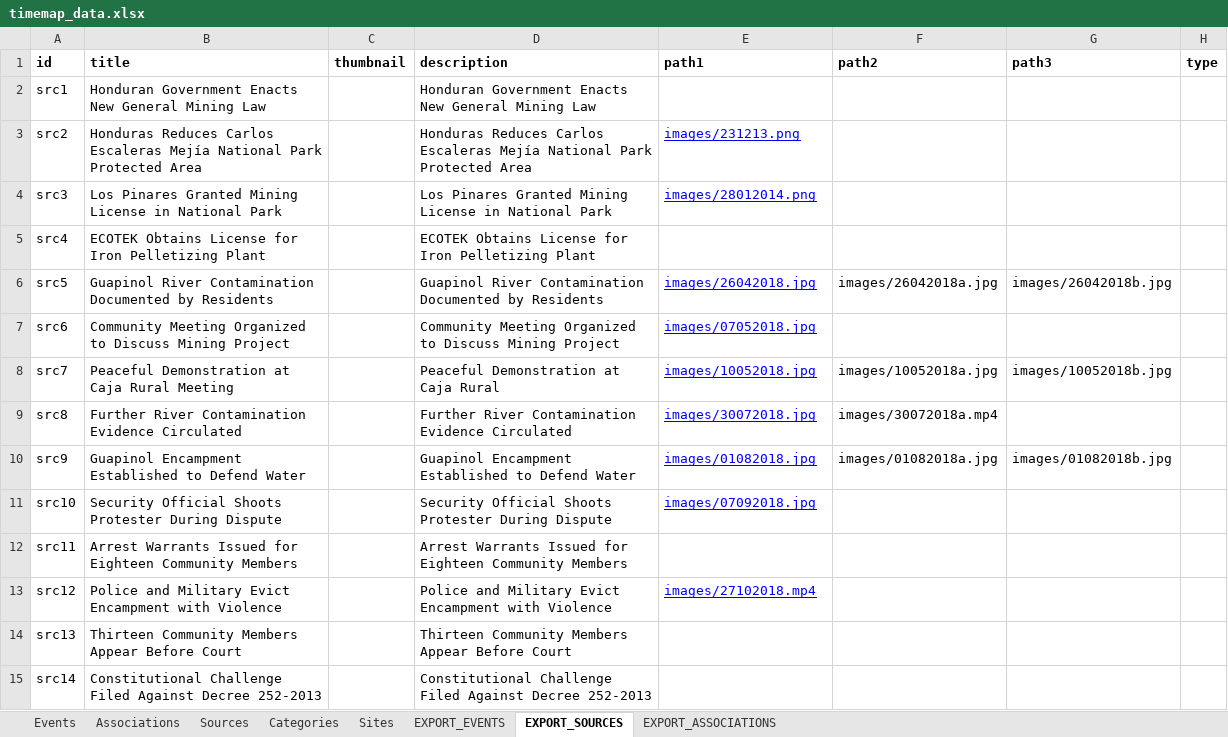
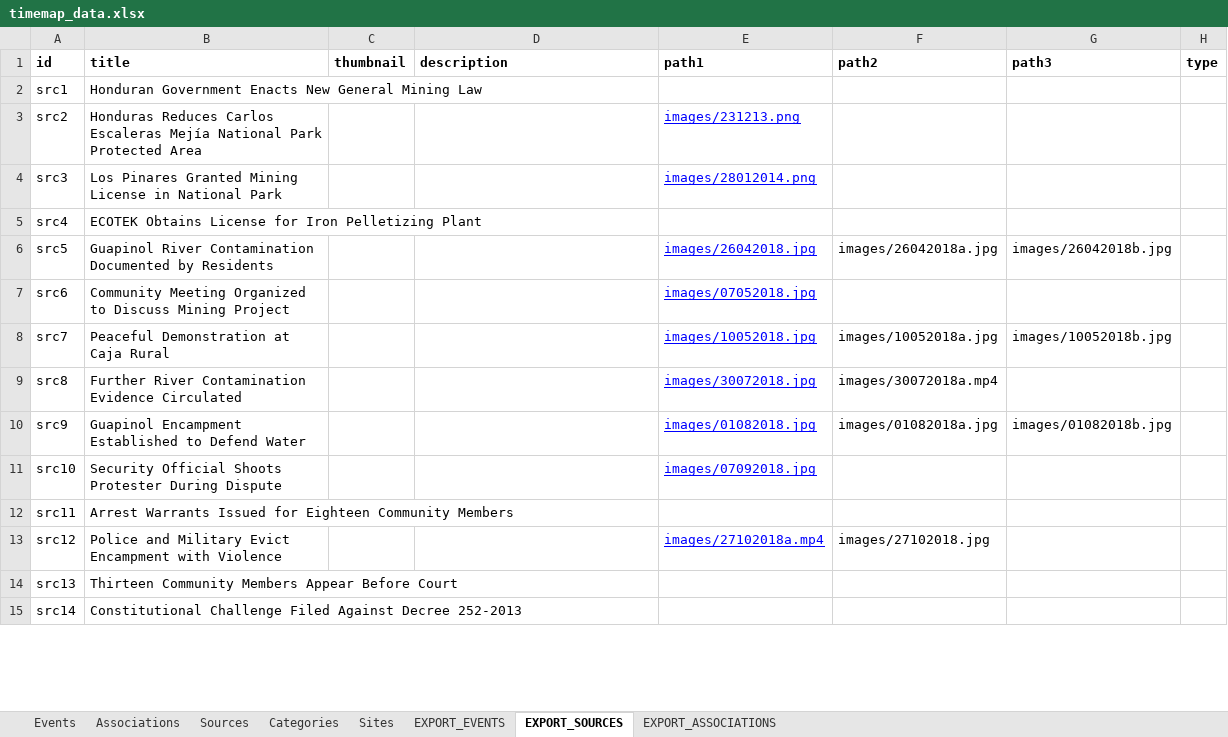
Before and after one commit to imansyed0/leon-personal-site, an Excel workbook: data/timemap_data.xlsx, sheet EXPORT_SOURCES, drawn as a sheet; only a part is shown; values as stored, in another font and other column widths than the file's, no borders; charts and pictures not drawn; the diff covers the shown part only; the diff names each change by its address in the sheet, - before the commit and + after, or states it on an @@ line.

```diff
--- a/data/timemap_data.xlsx (sheet EXPORT_SOURCES)
+++ b/data/timemap_data.xlsx (sheet EXPORT_SOURCES)
-D2 (description): Honduran Government Enacts New General Mining Law
+D2 (description): (empty)
-D3 (description): Honduras Reduces Carlos Escaleras Mejía National Park Protected Area
+D3 (description): (empty)
-D4 (description): Los Pinares Granted Mining License in National Park
+D4 (description): (empty)
-D5 (description): ECOTEK Obtains License for Iron Pelletizing Plant
+D5 (description): (empty)
-D6 (description): Guapinol River Contamination Documented by Residents
+D6 (description): (empty)
-D7 (description): Community Meeting Organized to Discuss Mining Project
+D7 (description): (empty)
-B8 (title): Peaceful Demonstration at Caja Rural Meeting
+B8 (title): Peaceful Demonstration at Caja Rural
-D8 (description): Peaceful Demonstration at Caja Rural
+D8 (description): (empty)
-D9 (description): Further River Contamination Evidence Circulated
+D9 (description): (empty)
-D10 (description): Guapinol Encampment Established to Defend Water
+D10 (description): (empty)
-D11 (description): Security Official Shoots Protester During Dispute
+D11 (description): (empty)
-D12 (description): Arrest Warrants Issued for Eighteen Community Members
+D12 (description): (empty)
-D13 (description): Police and Military Evict Encampment with Violence
+D13 (description): (empty)
-E13 (path1): images/27102018.mp4
+E13 (path1): images/27102018a.mp4
-F13 (path2): (empty)
+F13 (path2): images/27102018.jpg
-D14 (description): Thirteen Community Members Appear Before Court
+D14 (description): (empty)
-D15 (description): Constitutional Challenge Filed Against Decree 252-2013
+D15 (description): (empty)
```
Also changed, not shown: 1 added row and 43 edited cells elsewhere in this sheet, sheet Events, sheet EXPORT_EVENTS, sheet Sources, sheet EXPORT_ASSOCIATIONS, sheet Associations, sheet Sites, 1 more sheet, formulas that keep their value, 27 other files.
